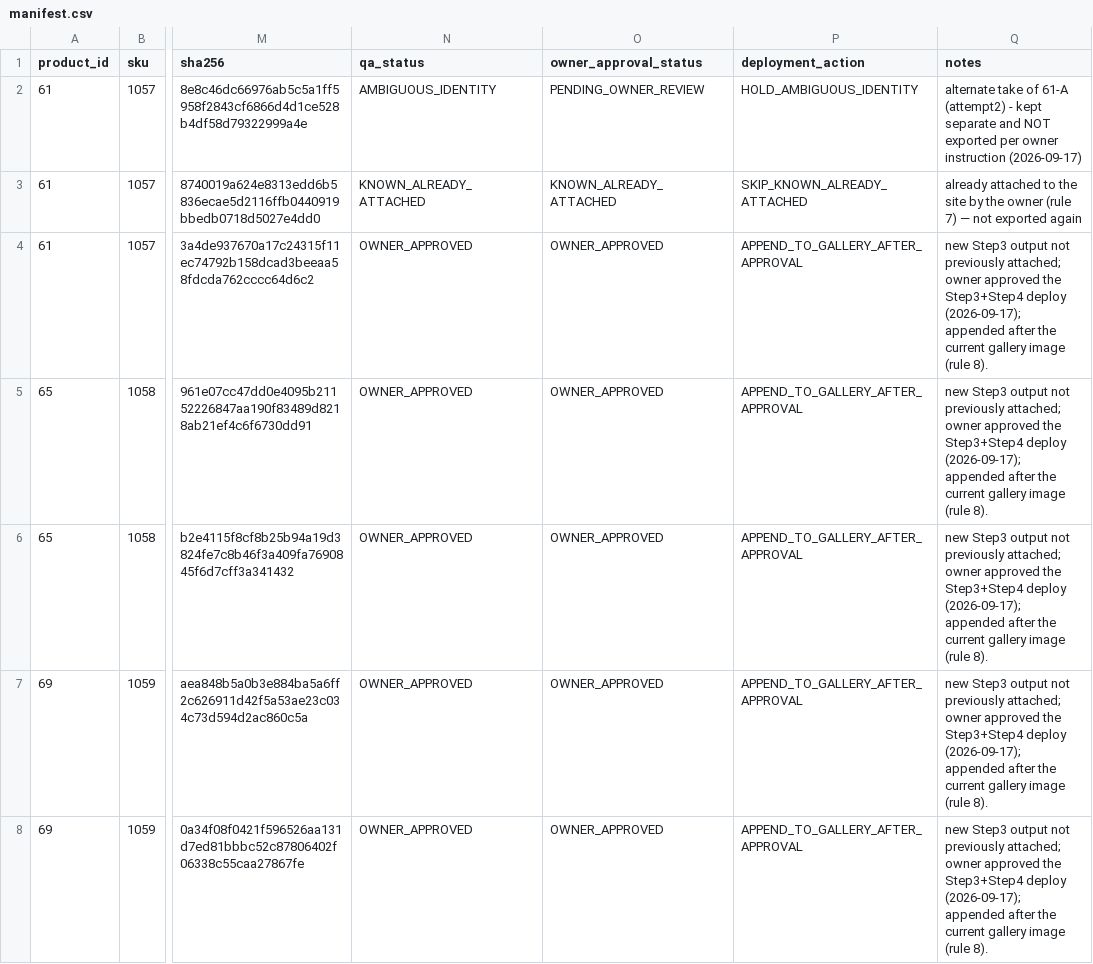
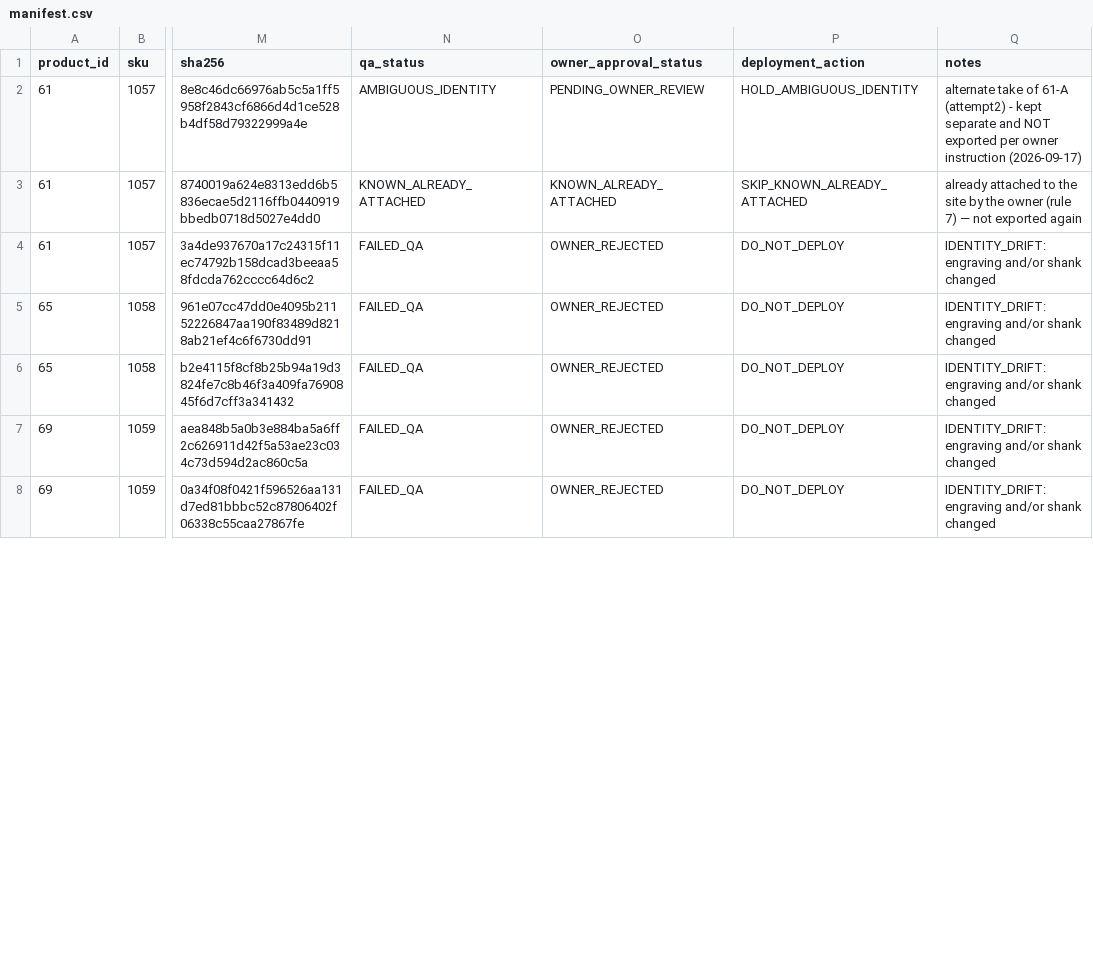
Before and after one commit to maryamghabel3-debug/radman-silver-store, a CSV file: media/site-gallery-export/manifest.csv, drawn as a sheet; only a part is shown, gaps mark what is left out; the diff covers the shown part only; the diff names each change by its address in the sheet, - before the commit and + after, or states it on an @@ line.

Commit message:
site-gallery-export: manifest.csv in sync with the Step3 rejection

```diff
--- a/media/site-gallery-export/manifest.csv
+++ b/media/site-gallery-export/manifest.csv
-N4:N8 (qa_status): OWNER_APPROVED
+N4:N8 (qa_status): FAILED_QA
-O4:O8 (owner_approval_status): OWNER_APPROVED
+O4:O8 (owner_approval_status): OWNER_REJECTED
-P4:P8 (deployment_action): APPEND_TO_GALLERY_AFTER_APPROVAL
+P4:P8 (deployment_action): DO_NOT_DEPLOY
-Q4:Q8 (notes): new Step3 output not previously attached; owner approved the Step3+Step4 deploy (2026-09-17); appended after the current gallery image (rule 8).
+Q4:Q8 (notes): IDENTITY_DRIFT: engraving and/or shank changed
```
Also changed, not shown: 20 edited cells elsewhere in this file.
